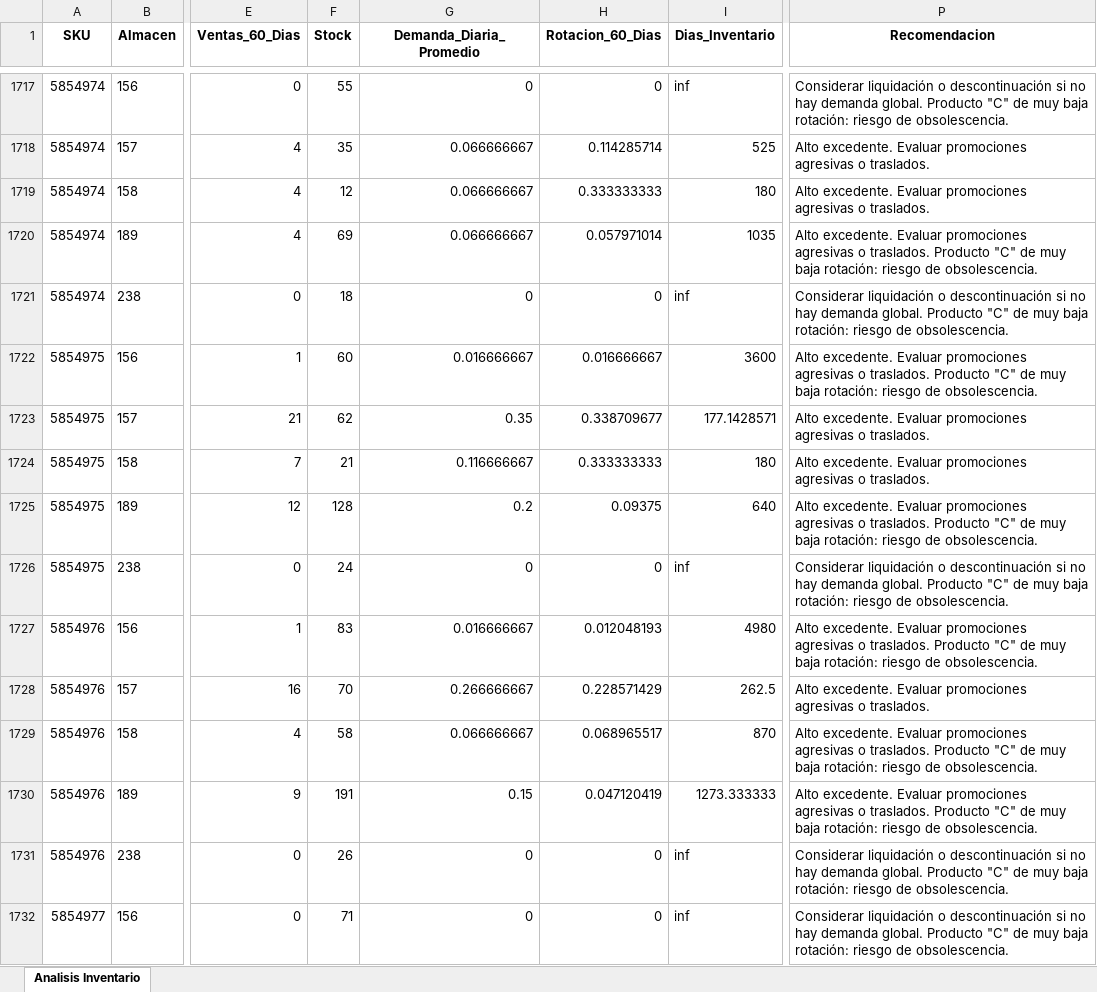
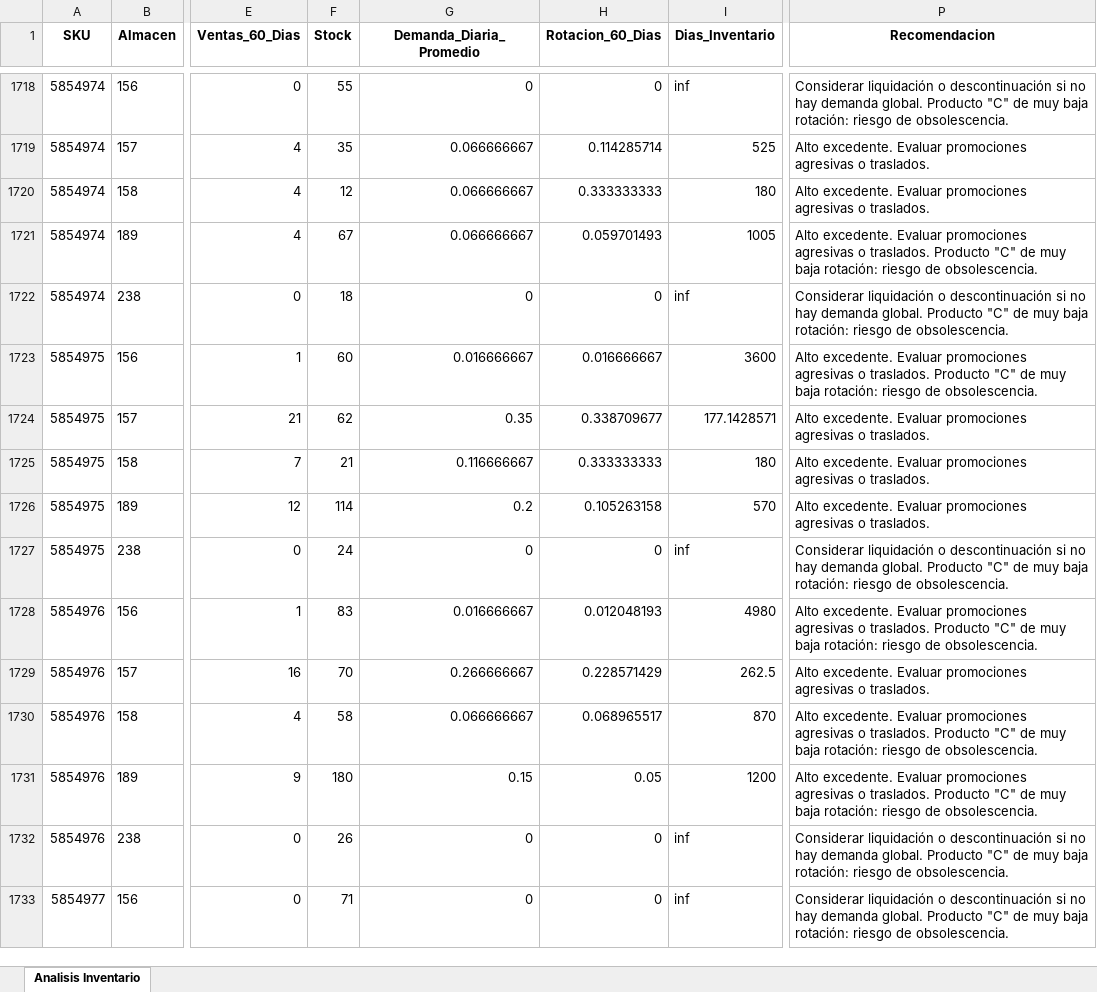
Before and after one commit to DiegoMao201/Rotacion-Iventarios, an Excel workbook: Analisis_Inventario_Resultados_con_Reparto_Detallado.xlsx, sheet Analisis Inventario, drawn as a sheet; only a part is shown, gaps mark what is left out; values as stored, in another font and other column widths than the file's, no borders; addresses are those after the commit; the diff covers the shown part only; the diff names each change by its address in the sheet, - before the commit and + after, or states it on an @@ line.

```diff
--- a/Analisis_Inventario_Resultados_con_Reparto_Detallado.xlsx (sheet Analisis Inventario)
+++ b/Analisis_Inventario_Resultados_con_Reparto_Detallado.xlsx (sheet Analisis Inventario)
-F1721 (Stock): 69
+F1721 (Stock): 67
-H1721 (Rotacion_60_Dias): 0.057971014
+H1721 (Rotacion_60_Dias): 0.059701493
-I1721 (Dias_Inventario): 1035
+I1721 (Dias_Inventario): 1005
-F1726 (Stock): 128
+F1726 (Stock): 114
-H1726 (Rotacion_60_Dias): 0.09375
+H1726 (Rotacion_60_Dias): 0.105263158
-I1726 (Dias_Inventario): 640
+I1726 (Dias_Inventario): 570
-P1726 (Recomendacion): …o traslados. Producto "C" de muy baja rotación: riesgo de obsolescencia.
+P1726 (Recomendacion): …o traslados.
-F1731 (Stock): 191
+F1731 (Stock): 180
-H1731 (Rotacion_60_Dias): 0.047120419
+H1731 (Rotacion_60_Dias): 0.05
-I1731 (Dias_Inventario): 1273.333333
+I1731 (Dias_Inventario): 1200
```
Also changed, not shown: 1 added row, 1 removed row and 271 edited cells elsewhere in this sheet.
